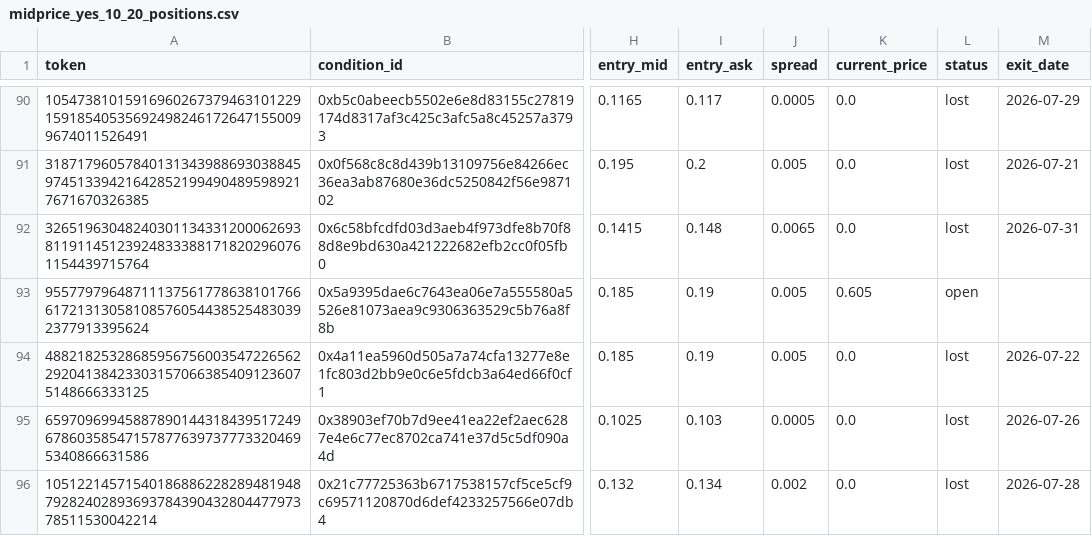
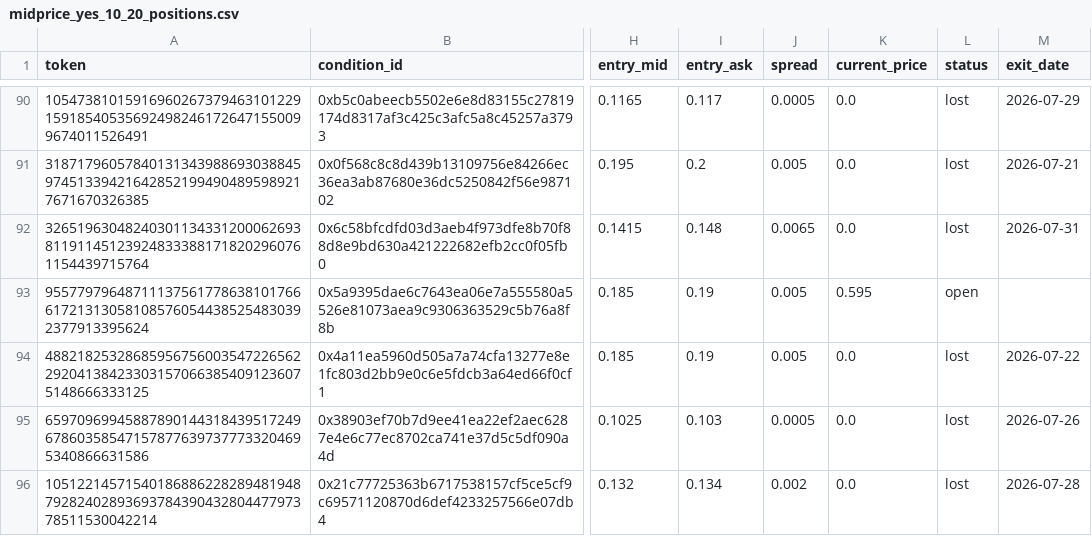
Before and after one commit to skanderbellil/Bayes-ically-Rich, a CSV file: data/paper_trade/midprice_yes_10_20_positions.csv, drawn as a sheet; only a part is shown, gaps mark what is left out; the diff covers the shown part only; the diff names each change by its address in the sheet, - before the commit and + after, or states it on an @@ line.

Commit message:
paper-trade: update 2026-08-03_11:34

```diff
--- a/data/paper_trade/midprice_yes_10_20_positions.csv
+++ b/data/paper_trade/midprice_yes_10_20_positions.csv
-K93 (current_price): 0.605
+K93 (current_price): 0.595
```
Also changed, not shown: 1 added row and 1 edited cell elsewhere in this file, data/paper_trade/bankroll_summary.csv, data/paper_trade/midprice_yes_10_30_positions.csv, 12 other files.
